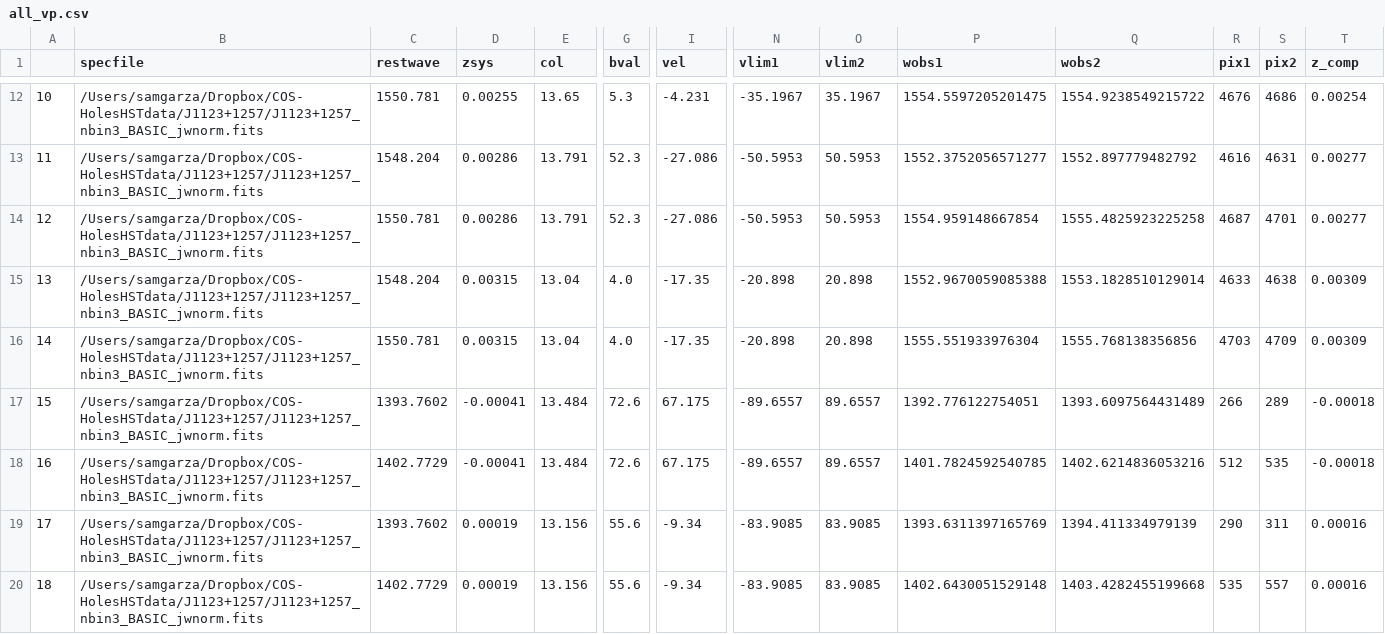
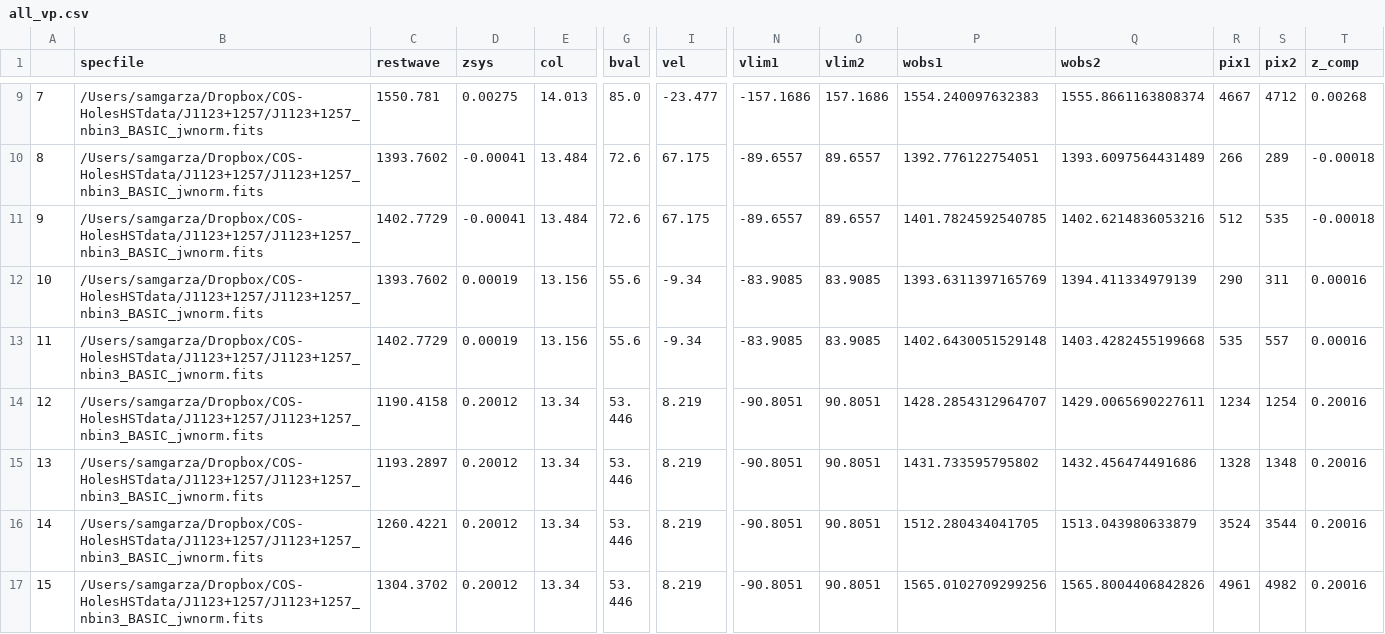
Before and after one commit to samlugarza/COS-Holes, a CSV file: veeper_and_voigt/J1123/all_vp.csv, drawn as a sheet; only a part is shown, gaps mark what is left out; the shorter side is filled out with more unchanged rows; removed rows and columns are numbered as before the commit, all else as after; rows hold the shown columns only; the diff covers the shown part only; the diff names each change by its address in the sheet, - before the commit and + after, or states it on an @@ line.

```diff
--- a/veeper_and_voigt/J1123/all_vp.csv
+++ b/veeper_and_voigt/J1123/all_vp.csv
@@ column A renumbered between rows 4 and 17 @@
-D9 (zsys): 0.00255
+D9 (zsys): 0.00275
-E9 (col): 13.65
+E9 (col): 14.013
-G9 (bval): 5.3
+G9 (bval): 85.0
-I9 (vel): -4.231
+I9 (vel): -23.477
-N9 (vlim1): -35.1967
+N9 (vlim1): -157.1686
-O9 (vlim2): 35.1967
+O9 (vlim2): 157.1686
-P9 (wobs1): 1554.5597205201475
+P9 (wobs1): 1554.240097632383
-Q9 (wobs2): 1554.9238549215722
+Q9 (wobs2): 1555.8661163808374
-R9 (pix1): 4676
+R9 (pix1): 4667
-S9 (pix2): 4686
+S9 (pix2): 4712
-T9 (z_comp): 0.00254
+T9 (z_comp): 0.00268
-row 13: 11 | /Users/samgarza/Dropbox/COS-HolesHSTdata/J1123+1257/J1123+1257_nbin3_BASIC_jwnorm.fits | 1548.204 | 0.00286 | 13.791 | 52.3 | -27.086 | -50.5953 | 50.5953 | 1552.3752056571277 | 1552.897779482792 | 4616 | 4631 | 0.00277
-row 14: 12 | /Users/samgarza/Dropbox/COS-HolesHSTdata/J1123+1257/J1123+1257_nbin3_BASIC_jwnorm.fits | 1550.781 | 0.00286 | 13.791 | 52.3 | -27.086 | -50.5953 | 50.5953 | 1554.959148667854 | 1555.4825923225258 | 4687 | 4701 | 0.00277
-row 15: 13 | /Users/samgarza/Dropbox/COS-HolesHSTdata/J1123+1257/J1123+1257_nbin3_BASIC_jwnorm.fits | 1548.204 | 0.00315 | 13.04 | 4.0 | -17.35 | -20.898 | 20.898 | 1552.9670059085388 | 1553.1828510129014 | 4633 | 4638 | 0.00309
-row 16: 14 | /Users/samgarza/Dropbox/COS-HolesHSTdata/J1123+1257/J1123+1257_nbin3_BASIC_jwnorm.fits | 1550.781 | 0.00315 | 13.04 | 4.0 | -17.35 | -20.898 | 20.898 | 1555.551933976304 | 1555.768138356856 | 4703 | 4709 | 0.00309
```
Also changed, not shown: 1 removed row, 2 moved rows and 32 edited cells elsewhere in this file, 29 other files.
